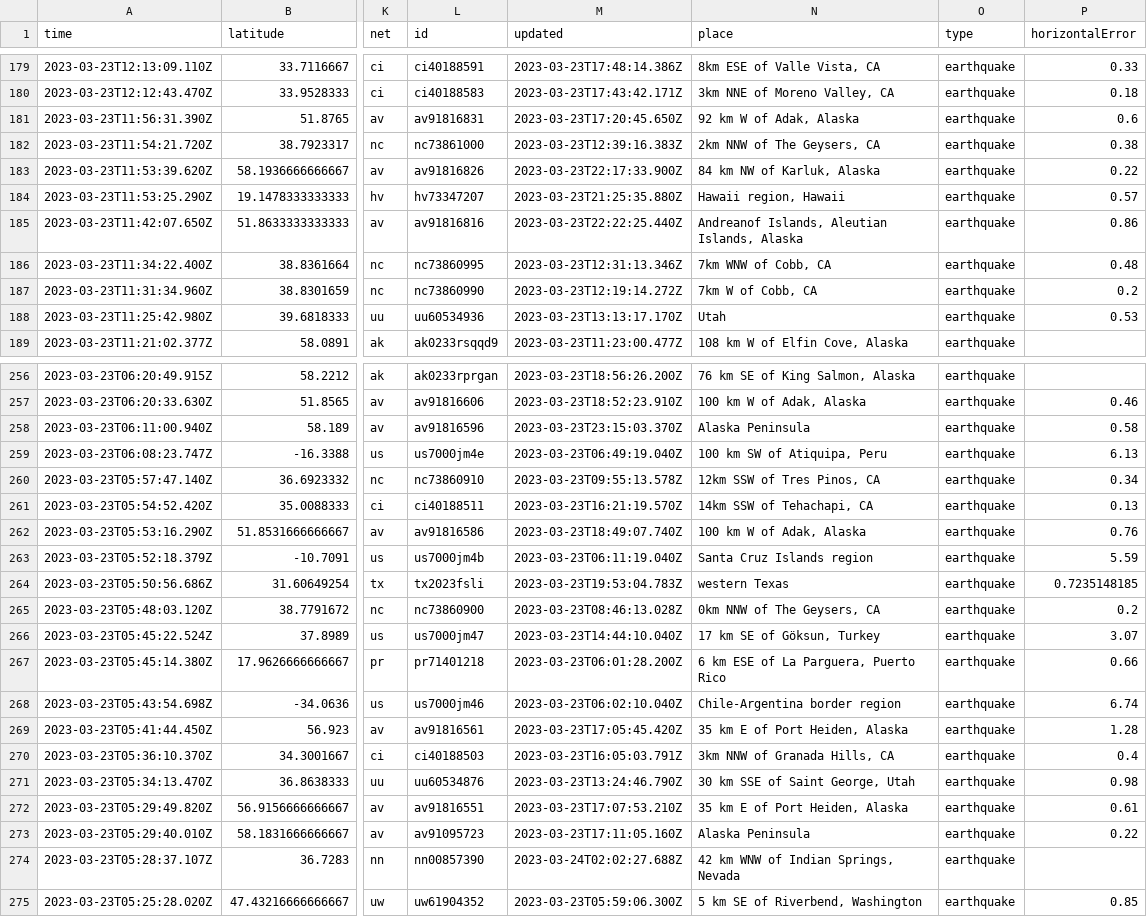
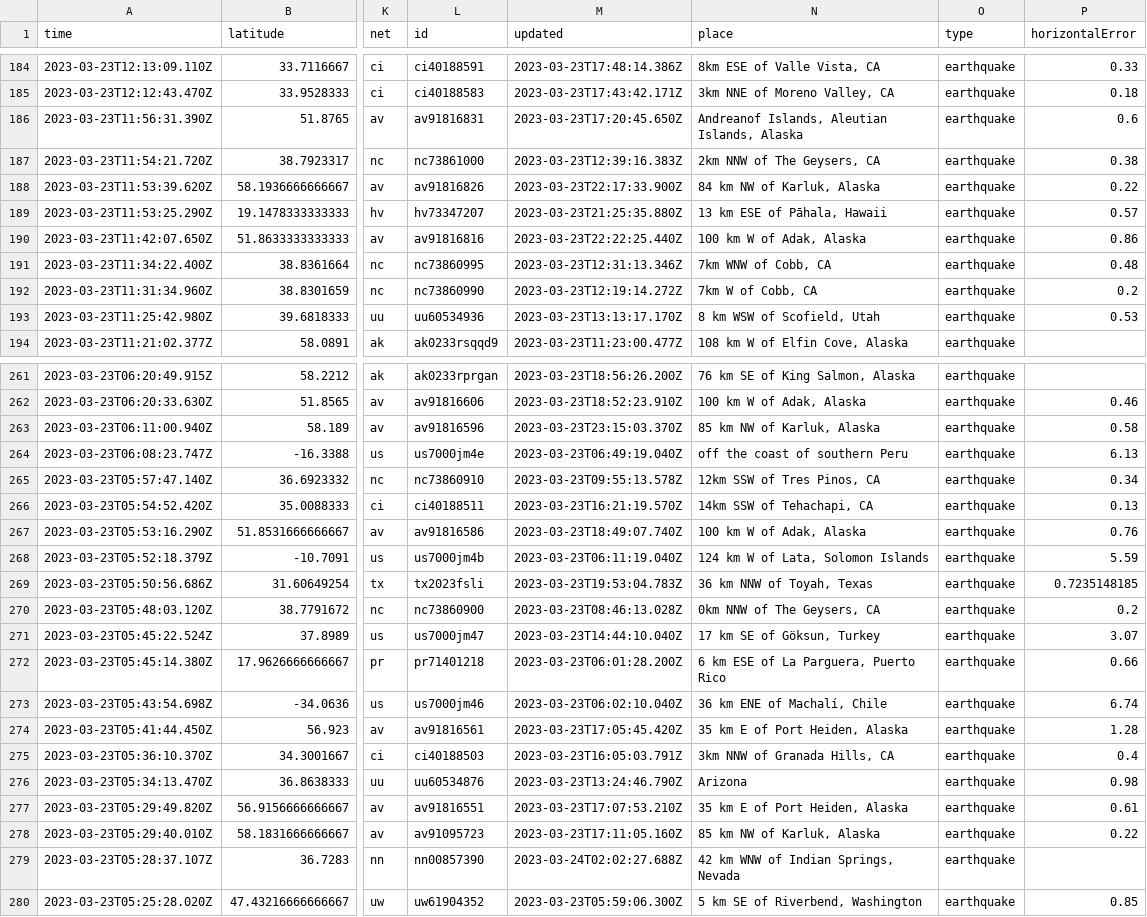
Before and after one commit to jemmastephenson/my-data-robot, a CSV file: usgs_current.csv, drawn as a sheet; only a part is shown, gaps mark what is left out; addresses are those after the commit; the diff covers the shown part only; the diff names each change by its address in the sheet, - before the commit and + after, or states it on an @@ line.

```diff
--- a/usgs_current.csv
+++ b/usgs_current.csv
-N186 (place): 92 km W of Adak, Alaska
+N186 (place): Andreanof Islands, Aleutian Islands, Alaska
-N189 (place): Hawaii region, Hawaii
+N189 (place): 13 km ESE of Pāhala, Hawaii
-N190 (place): Andreanof Islands, Aleutian Islands, Alaska
+N190 (place): 100 km W of Adak, Alaska
-N193 (place): Utah
+N193 (place): 8 km WSW of Scofield, Utah
-N263 (place): Alaska Peninsula
+N263 (place): 85 km NW of Karluk, Alaska
-N264 (place): 100 km SW of Atiquipa, Peru
+N264 (place): off the coast of southern Peru
-N268 (place): Santa Cruz Islands region
+N268 (place): 124 km W of Lata, Solomon Islands
-N269 (place): western Texas
+N269 (place): 36 km NNW of Toyah, Texas
-N273 (place): Chile-Argentina border region
+N273 (place): 36 km ENE of Machalí, Chile
-N276 (place): 30 km SSE of Saint George, Utah
+N276 (place): Arizona
-N278 (place): Alaska Peninsula
+N278 (place): 85 km NW of Karluk, Alaska
```
Also changed, not shown: 5 added rows, 2 removed rows and 34 edited cells elsewhere in this file.
